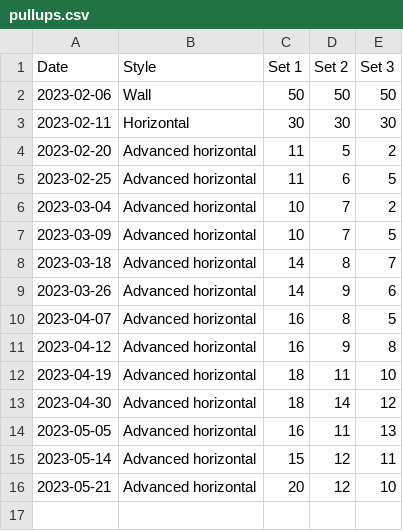
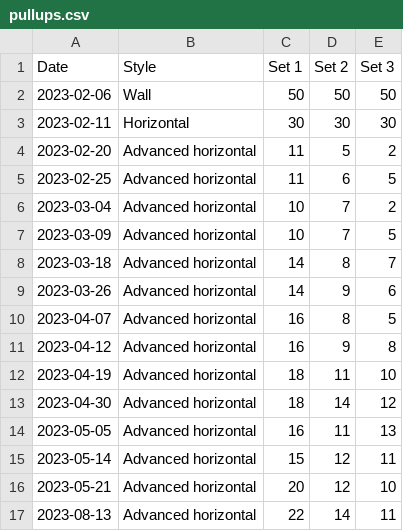
Before and after one commit to bewuethr/progress, a CSV file: _data/pullups.csv, drawn as a sheet; the diff names each change by its address in the sheet, - before the commit and + after, or states it on an @@ line.

```diff
--- a/_data/pullups.csv
+++ b/_data/pullups.csv
+row 17: 2023-08-13 | Advanced horizontal | 22 | 14 | 11
```
Also changed, not shown: 1 other file.
